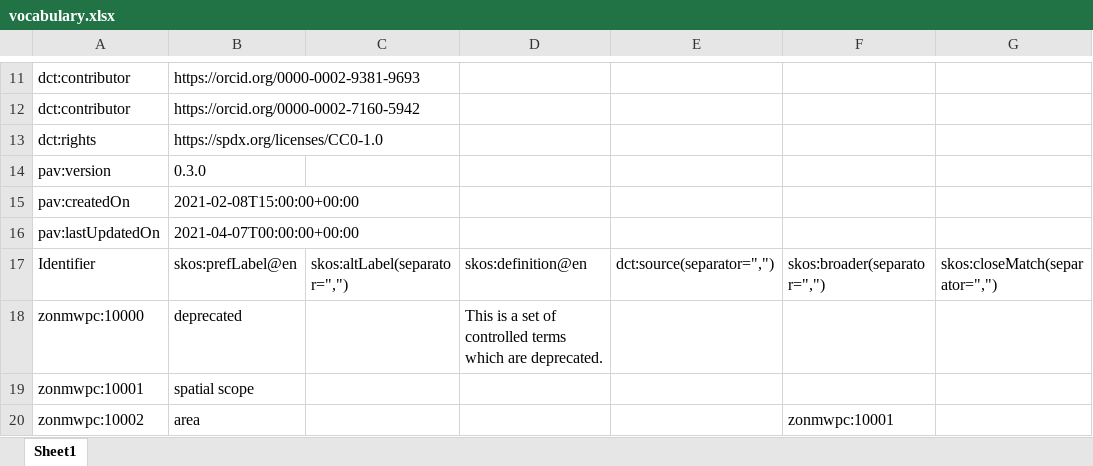
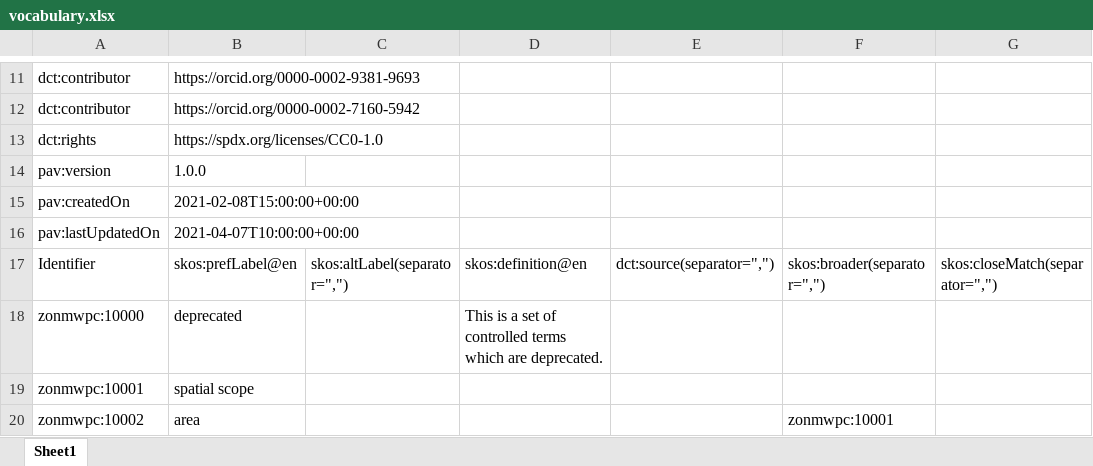
Before and after one commit to fair-data-collective/zonmw-project-content, an Excel workbook: vocabulary.xlsx, sheet Sheet1, drawn as a sheet; only a part is shown, gaps mark what is left out; values as stored, in another font and other column widths than the file's, no borders; the diff names each change by its address in the sheet, - before the commit and + after, or states it on an @@ line.

```diff
--- a/vocabulary.xlsx (sheet Sheet1)
+++ b/vocabulary.xlsx (sheet Sheet1)
-B14: 0.3.0
+B14: 1.0.0
-B16: 2021-04-07T00:00:00+00:00
+B16: 2021-04-07T10:00:00+00:00
```
Also changed, not shown: 4 other files.
